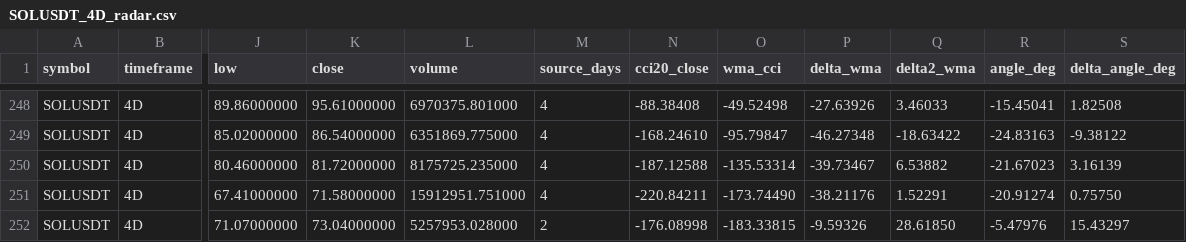
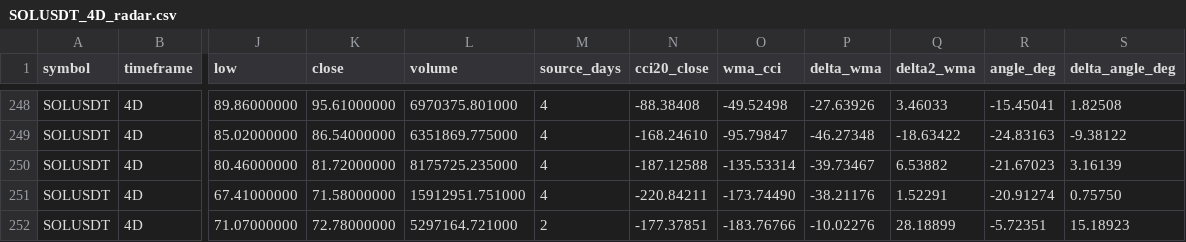
Before and after one commit to imthequin2811-gif/radar-pisau-jatuh, a CSV file: data/radar/SOLUSDT_4D_radar.csv, drawn as a sheet; only a part is shown, gaps mark what is left out; the diff names each change by its address in the sheet, - before the commit and + after, or states it on an @@ line.

```diff
--- a/data/radar/SOLUSDT_4D_radar.csv
+++ b/data/radar/SOLUSDT_4D_radar.csv
-K252 (close): 73.04000000
+K252 (close): 72.78000000
-L252 (volume): 5257953.028000
+L252 (volume): 5297164.721000
-N252 (cci20_close): -176.08998
+N252 (cci20_close): -177.37851
-O252 (wma_cci): -183.33815
+O252 (wma_cci): -183.76766
-P252 (delta_wma): -9.59326
+P252 (delta_wma): -10.02276
-Q252 (delta2_wma): 28.61850
+Q252 (delta2_wma): 28.18899
-R252 (angle_deg): -5.47976
+R252 (angle_deg): -5.72351
-S252 (delta_angle_deg): 15.43297
+S252 (delta_angle_deg): 15.18923
```
Also changed, not shown: data/binance/BNBUSDT_1D_source.csv, data/binance/BTCUSDT_1D_source.csv, 18 other files.
